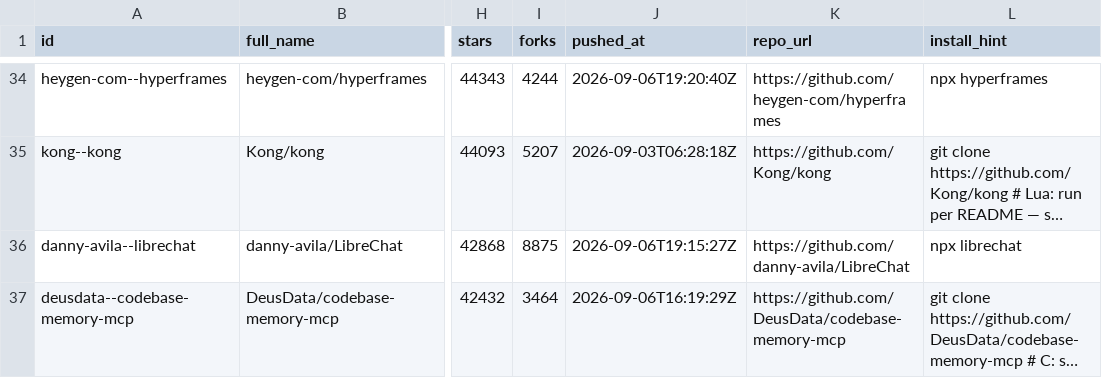
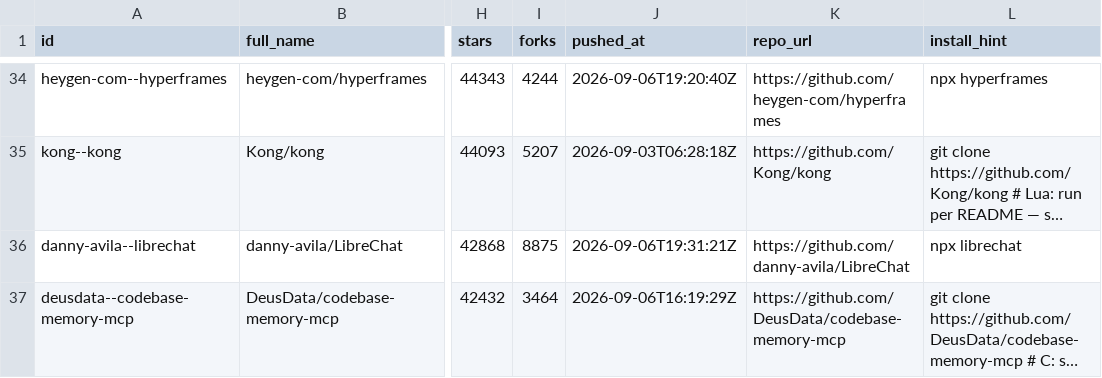
Before and after one commit to rickstek/mcpjunction, a CSV file: public/data/mcp_servers.csv, drawn as a sheet; only a part is shown, gaps mark what is left out; long unchanged cells end in …; the diff covers the shown part only; the diff names each change by its address in the sheet, - before the commit and + after, or states it on an @@ line.

```diff
--- a/public/data/mcp_servers.csv
+++ b/public/data/mcp_servers.csv
-J36 (pushed_at): 2026-09-06T19:15:27Z
+J36 (pushed_at): 2026-09-06T19:31:21Z
```
Also changed, not shown: 1 added row, 1 removed row and 48 edited cells elsewhere in this file, 2 other files.
